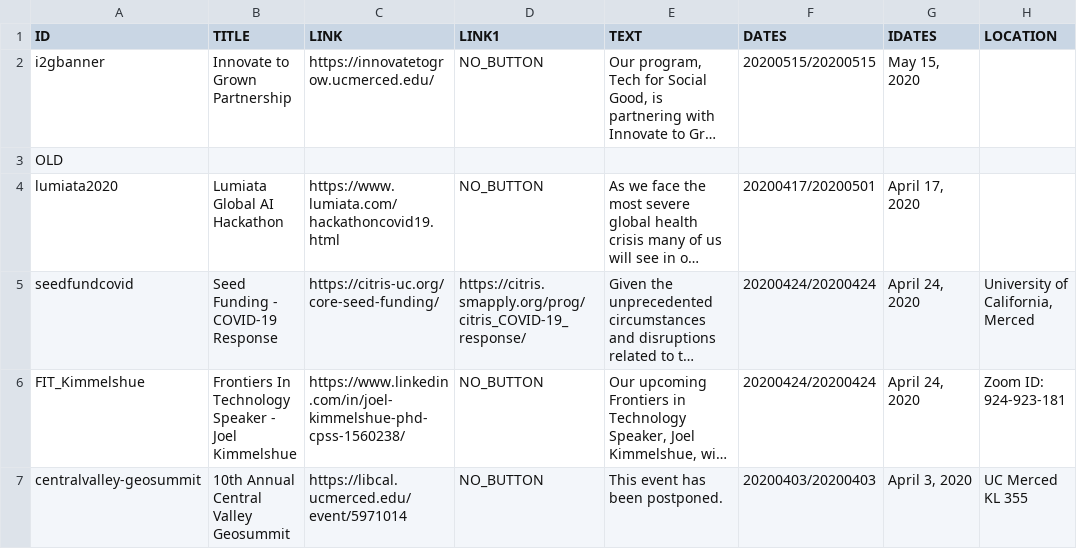
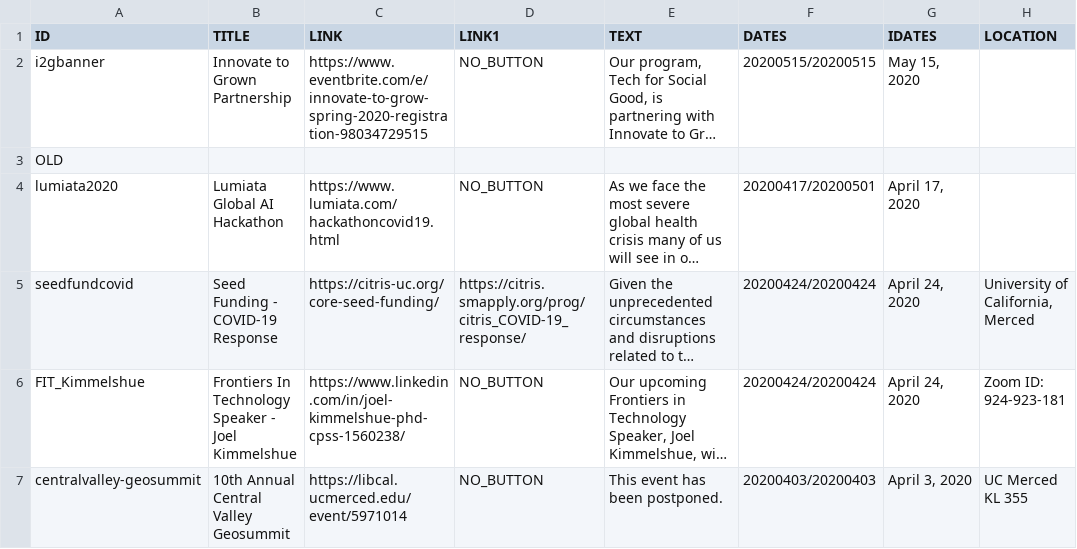
Before and after one commit to citris-ucmerced/citris, a CSV file: events.csv, drawn as a sheet; only a part is shown; long unchanged cells end in …; the diff names each change by its address in the sheet, - before the commit and + after, or states it on an @@ line.

Commit message:
i2g eventbrite

```diff
--- a/events.csv
+++ b/events.csv
-C2 (LINK): https://innovatetogrow.ucmerced.edu/
+C2 (LINK): https://www.eventbrite.com/e/innovate-to-grow-spring-2020-registration-98034729515
```
